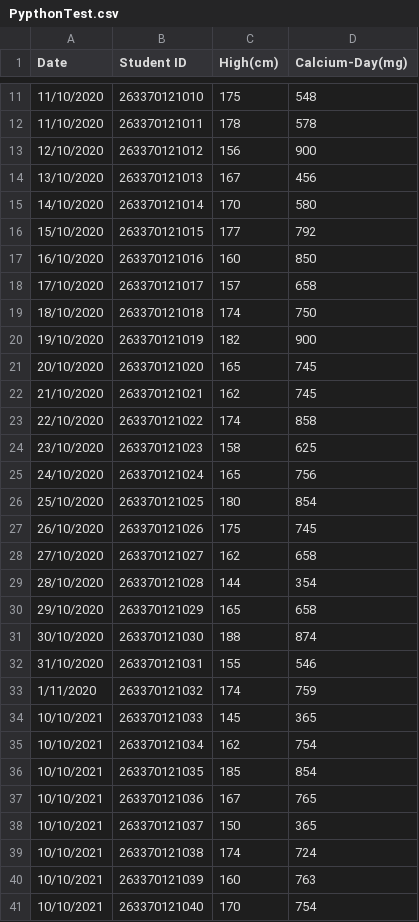
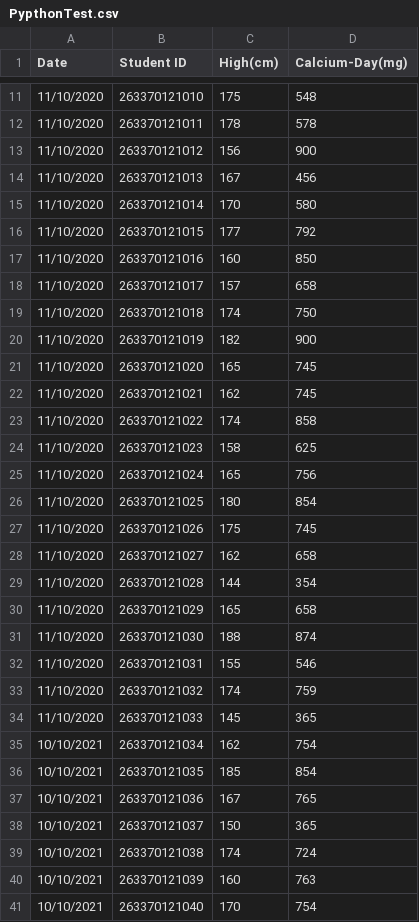
Before and after one commit to supakit0649/Supakit, a CSV file: PypthonTest.csv, drawn as a sheet; only a part is shown, gaps mark what is left out; the diff covers the shown part only.

```diff
--- a/PypthonTest.csv
+++ b/PypthonTest.csv
@@ -12,24 +12,24 @@ Date,Student ID,High(cm),Calcium-Day(mg),
 11/10/2020,263370121011,178,578,
-12/10/2020,263370121012,156,900,
-13/10/2020,263370121013,167,456,
-14/10/2020,263370121014,170,580,
-15/10/2020,263370121015,177,792,
-16/10/2020,263370121016,160,850,
-17/10/2020,263370121017,157,658,
-18/10/2020,263370121018,174,750,
-19/10/2020,263370121019,182,900,
-20/10/2020,263370121020,165,745,
-21/10/2020,263370121021,162,745,
-22/10/2020,263370121022,174,858,
-23/10/2020,263370121023,158,625,
-24/10/2020,263370121024,165,756,
-25/10/2020,263370121025,180,854,
-26/10/2020,263370121026,175,745,
-27/10/2020,263370121027,162,658,
-28/10/2020,263370121028,144,354,
-29/10/2020,263370121029,165,658,
-30/10/2020,263370121030,188,874,
-31/10/2020,263370121031,155,546,
-1/11/2020,263370121032,174,759,
-10/10/2021,263370121033,145,365,
+11/10/2020,263370121012,156,900,
+11/10/2020,263370121013,167,456,
+11/10/2020,263370121014,170,580,
+11/10/2020,263370121015,177,792,
+11/10/2020,263370121016,160,850,
+11/10/2020,263370121017,157,658,
+11/10/2020,263370121018,174,750,
+11/10/2020,263370121019,182,900,
+11/10/2020,263370121020,165,745,
+11/10/2020,263370121021,162,745,
+11/10/2020,263370121022,174,858,
+11/10/2020,263370121023,158,625,
+11/10/2020,263370121024,165,756,
+11/10/2020,263370121025,180,854,
+11/10/2020,263370121026,175,745,
+11/10/2020,263370121027,162,658,
+11/10/2020,263370121028,144,354,
+11/10/2020,263370121029,165,658,
+11/10/2020,263370121030,188,874,
+11/10/2020,263370121031,155,546,
+11/10/2020,263370121032,174,759,
+11/10/2020,263370121033,145,365,
 10/10/2021,263370121034,162,754,
```
Also changed, not shown: 36 edited cells elsewhere in this file.
